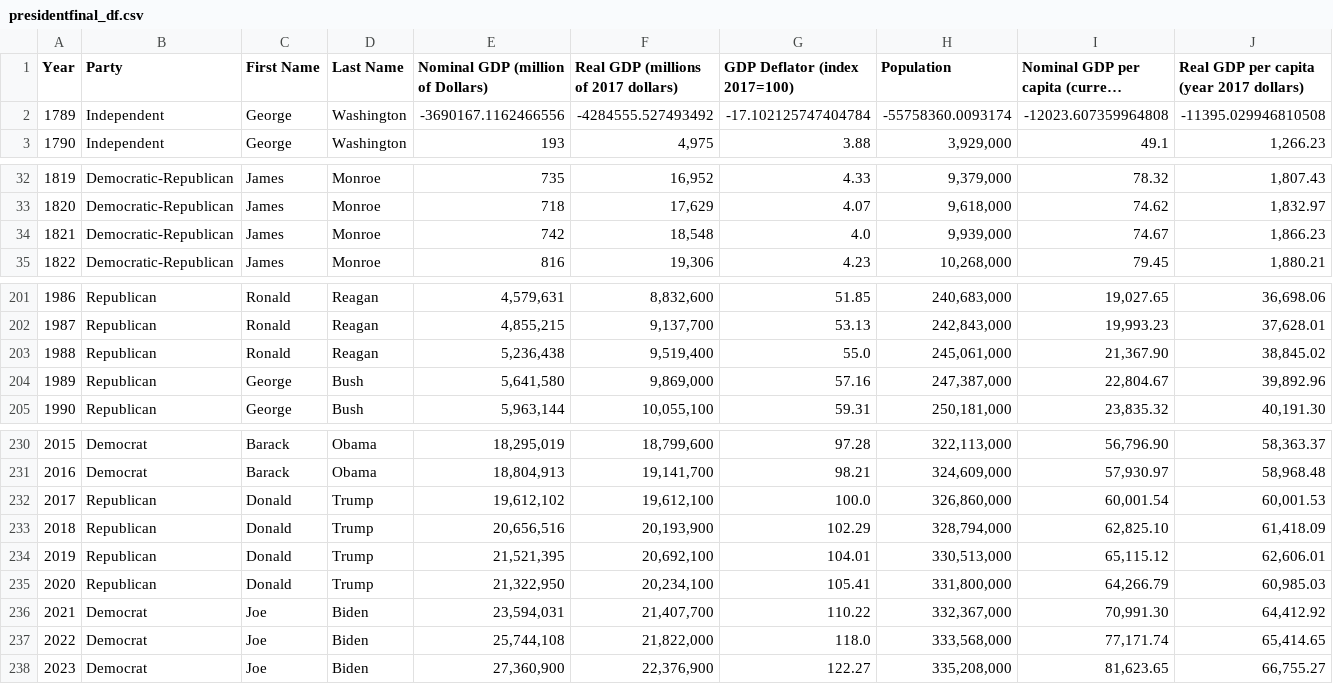
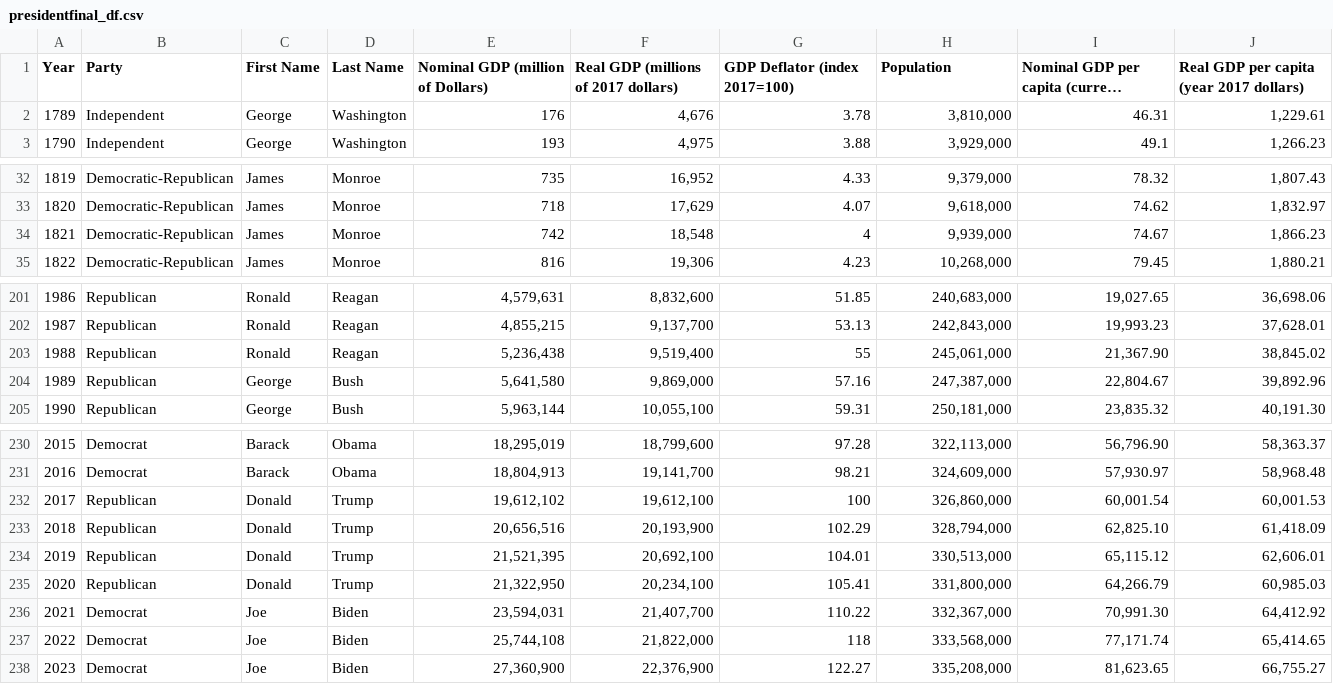
Before and after one commit to Bgrlgymnast/the-a-team, a CSV file: presidentfinal_df.csv, drawn as a sheet; only a part is shown, gaps mark what is left out; long unchanged cells end in …; the diff names each change by its address in the sheet, - before the commit and + after, or states it on an @@ line.

```diff
--- a/presidentfinal_df.csv
+++ b/presidentfinal_df.csv
-E2 (Nominal GDP (million of Dollars)): -3690167.1162466556
+E2 (Nominal GDP (million of Dollars)): 176
-F2: -4284555.527493492
+F2: 4,676
-G2 (GDP Deflator (index 2017=100)): -17.102125747404784
+G2 (GDP Deflator (index 2017=100)): 3.78
-H2 (Population): -55758360.0093174
+H2 (Population): 3,810,000
-I2: -12023.607359964808
+I2: 46.31
-J2: -11395.029946810508
+J2: 1,229.61
-G34 (GDP Deflator (index 2017=100)): 4.0
+G34 (GDP Deflator (index 2017=100)): 4
-G203 (GDP Deflator (index 2017=100)): 55.0
+G203 (GDP Deflator (index 2017=100)): 55
-G232 (GDP Deflator (index 2017=100)): 100.0
+G232 (GDP Deflator (index 2017=100)): 100
-G237 (GDP Deflator (index 2017=100)): 118.0
+G237 (GDP Deflator (index 2017=100)): 118
```
Also changed, not shown: 5 other files.
